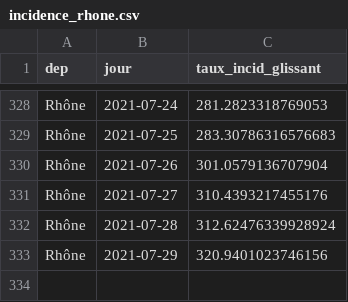
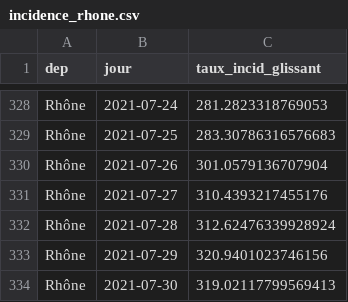
Before and after one commit to martiblc/covid-data-auto, a CSV file: data/incidence_rhone.csv, drawn as a sheet; only a part is shown, gaps mark what is left out.

```diff
--- a/data/incidence_rhone.csv
+++ b/data/incidence_rhone.csv
@@ -333 +333,2 @@ Rhône,2021-07-28,312.62476339928924
 Rhône,2021-07-29,320.9401023746156
+Rhône,2021-07-30,319.02117799569413
```
Also changed, not shown: data/cas_dep.csv, data/incidence_rhone_age.csv, 13 other files.
